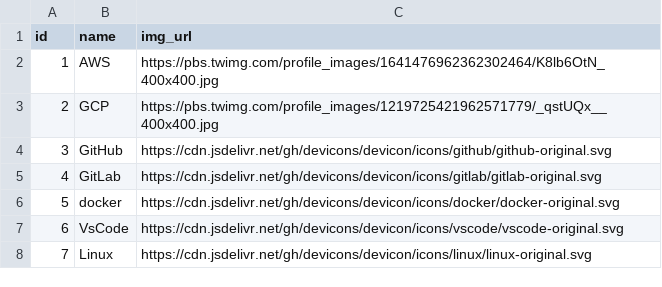
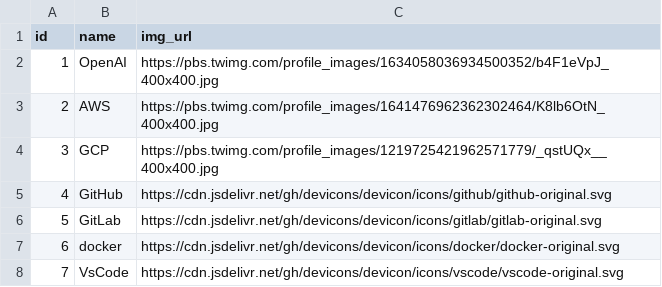
Before and after one commit to y-p-e/tech-tweet, a CSV file: src/back/data/category.csv, drawn as a sheet; only a part is shown; the shorter side is filled out with more unchanged rows; addresses are those after the commit; the diff names each change by its address in the sheet, - before the commit and + after, or states it on an @@ line.

```diff
--- a/src/back/data/category.csv
+++ b/src/back/data/category.csv
+row 2: 1 | OpenAI | https://pbs.twimg.com/profile_images/1634058036934500352/b4F1eVpJ_400x400.jpg
@@ column A (id) renumbered from row 3 down @@
```
Also changed, not shown: src/back/data/user.csv.
